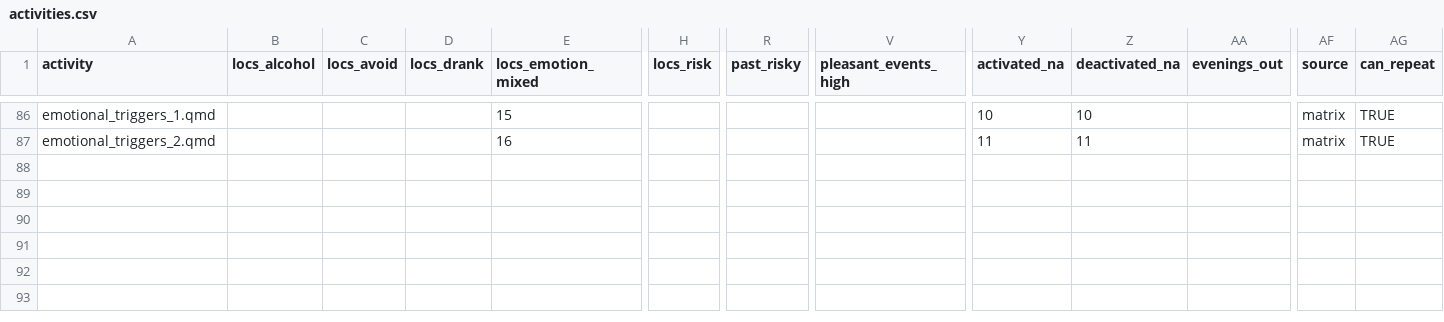
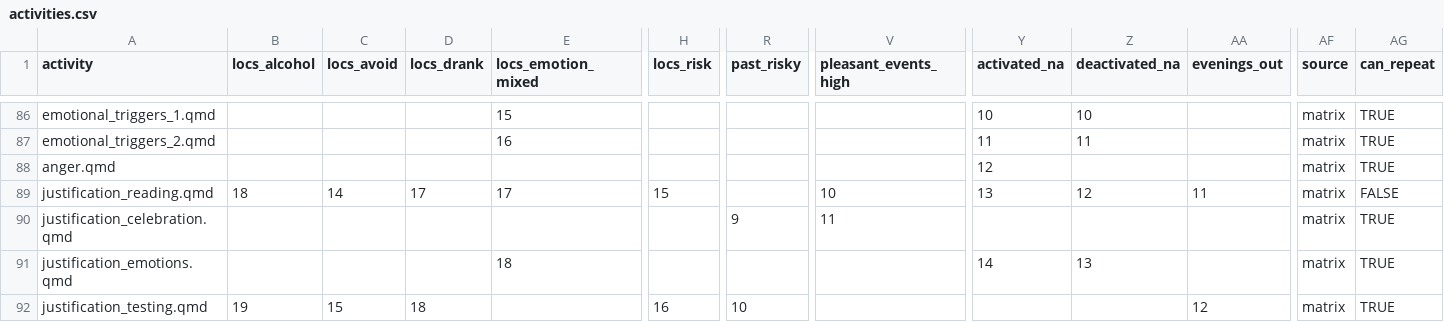
Before and after one commit to jjcurtin/aud_support, a CSV file: modules/activities.csv, drawn as a sheet; only a part is shown, gaps mark what is left out; rows hold the shown columns only; the diff names each change by its address in the sheet, - before the commit and + after, or states it on an @@ line.

Commit message:
justification modules

```diff
--- a/modules/activities.csv
+++ b/modules/activities.csv
+row 88: anger.qmd |  |  |  |  |  |  |  | 12 |  |  | matrix | TRUE
+row 89: justification_reading.qmd | 18 | 14 | 17 | 17 | 15 |  | 10 | 13 | 12 | 11 | matrix | FALSE
+row 90: justification_celebration.qmd |  |  |  |  |  | 9 | 11 |  |  |  | matrix | TRUE
+row 91: justification_emotions.qmd |  |  |  | 18 |  |  |  | 14 | 13 |  | matrix | TRUE
+row 92: justification_testing.qmd | 19 | 15 | 18 |  | 16 | 10 |  |  |  | 12 | matrix | TRUE
```
Also changed, not shown: 15 other files.
